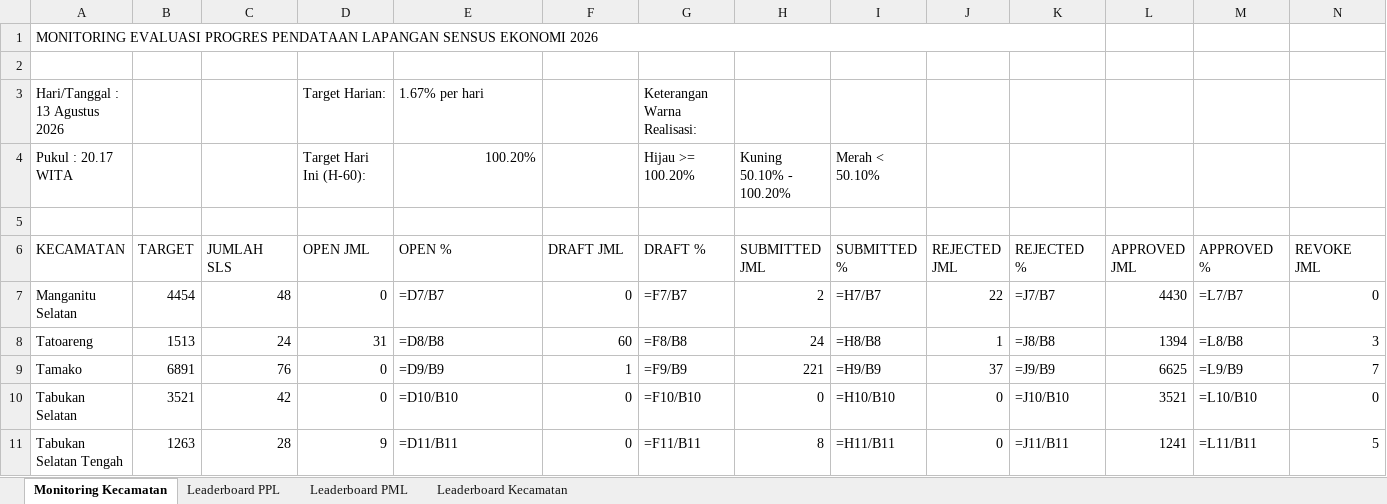
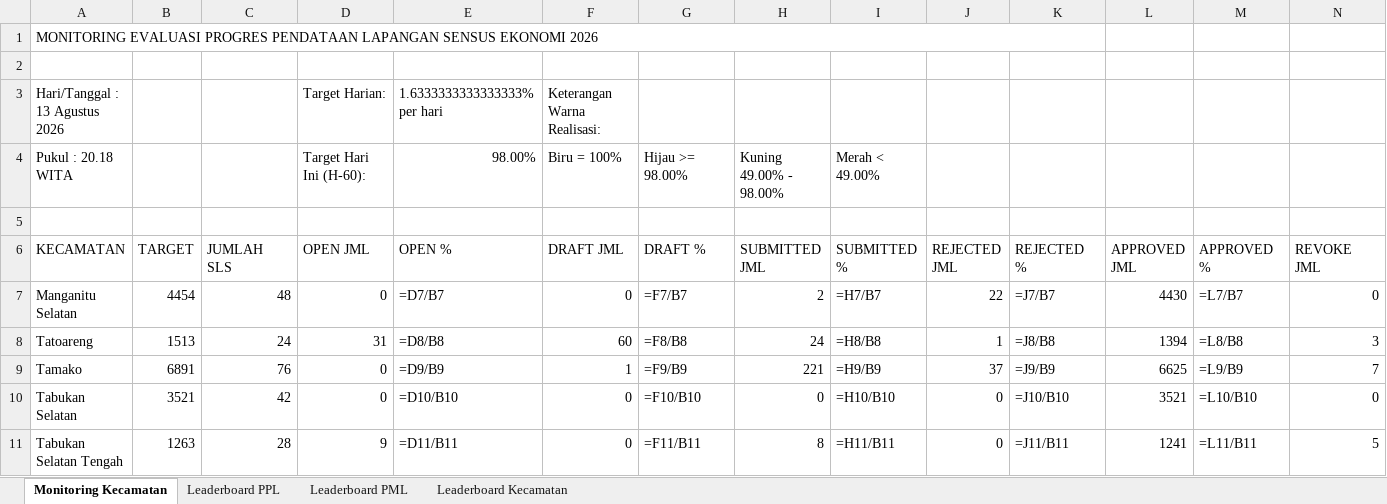
Before and after one commit to danimat15/fasih-sm-scrapper, an Excel workbook: dashboard/public/Report_Dashboard_Evening.xlsx, sheet Monitoring Kecamatan, drawn as a sheet; only a part is shown; values as stored, in another font and other column widths than the file's, no cell formats; formulas without a stored value are shown as written; removed rows and columns are numbered as before the commit, all else as after; rows hold the shown columns only; the diff names each change by its address in the sheet, - before the commit and + after, or states it on an @@ line.

Commit message:
Update target to 98% (s.d besok 12.00 WITA) and realization >= 100% blue color formatting

```diff
--- a/dashboard/public/Report_Dashboard_Evening.xlsx (sheet Monitoring Kecamatan)
+++ b/dashboard/public/Report_Dashboard_Evening.xlsx (sheet Monitoring Kecamatan)
-E3 (OPEN %): 1.67% per hari
+E3 (OPEN %): 1.6333333333333333% per hari
-F3 (DRAFT JML): (empty)
+F3 (DRAFT JML): Keterangan Warna Realisasi:
-G3 (DRAFT %): Keterangan Warna Realisasi:
+G3 (DRAFT %): (empty)
-row 4: Pukul : 20.17 WITA |  |  | Target Hari Ini (H-60): | 100.20% |  | Hijau >= 100.20% | Kuning 50.10% - 100.20% | Merah < 50.10%
+row 4: Pukul : 20.18 WITA |  |  | Target Hari Ini (H-60): | 98.00% | Biru = 100% | Hijau >= 98.00% | Kuning 49.00% - 98.00% | Merah < 49.00%
```
Also changed, not shown: sheet Leaderboard PPL, sheet Leaderboard Kecamatan, sheet Leaderboard PML, cell formats, dashboard/public/Monev_Pendataan_SE2026_Evening.xlsx, dashboard/public/Monev_Pendataan_SE2026_Latest.xlsx, 11 other files.
